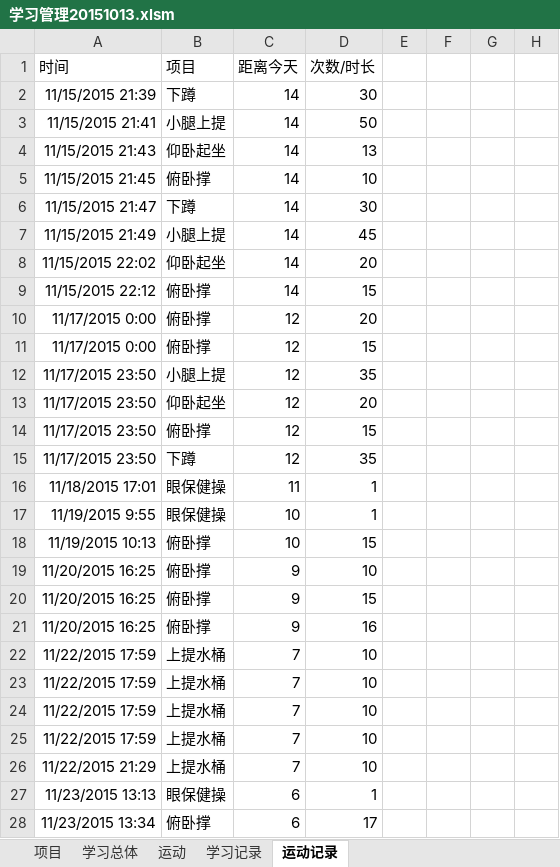
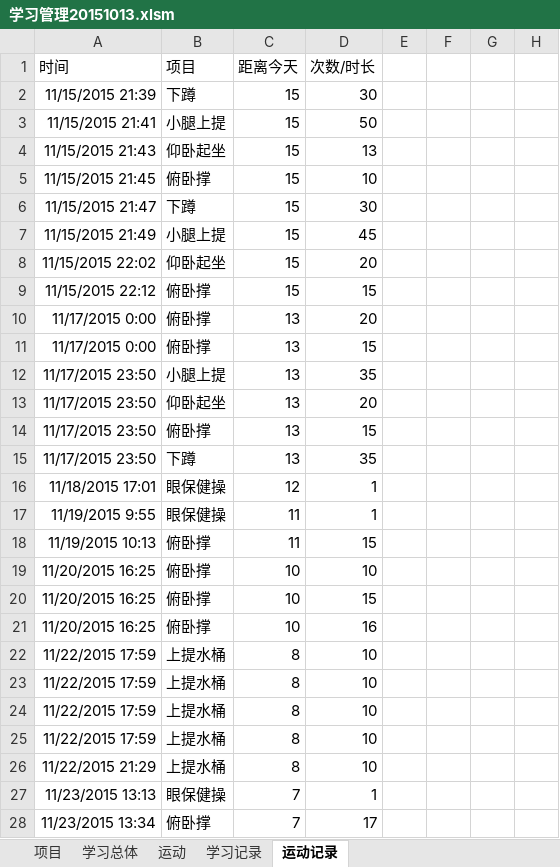
Before and after one commit to Andor-Z/My-Learning-Note, an Excel workbook: 学习管理20151013.xlsm, sheet 运动记录, drawn as a sheet; only a part is shown; values as stored, in another font and other column widths than the file's, no borders; table styles not drawn; the diff covers the shown part only; the diff names each change by its address in the sheet, - before the commit and + after, or states it on an @@ line.

```diff
--- a/学习管理20151013.xlsm (sheet 运动记录)
+++ b/学习管理20151013.xlsm (sheet 运动记录)
-C2:C9 (距离今天): 14
+C2:C9 (距离今天): 15
-C10:C15 (距离今天): 12
+C10:C15 (距离今天): 13
-C16 (距离今天): 11
+C16 (距离今天): 12
-C17:C18 (距离今天): 10
+C17:C18 (距离今天): 11
-C19:C21 (距离今天): 9
+C19:C21 (距离今天): 10
-C22:C26 (距离今天): 7
+C22:C26 (距离今天): 8
-C27:C28 (距离今天): 6
+C27:C28 (距离今天): 7
```
Also changed, not shown: 3 added rows, 2 removed rows and 21 edited cells elsewhere in this sheet, sheet 学习记录, sheet 项目, sheet 学习总体.
